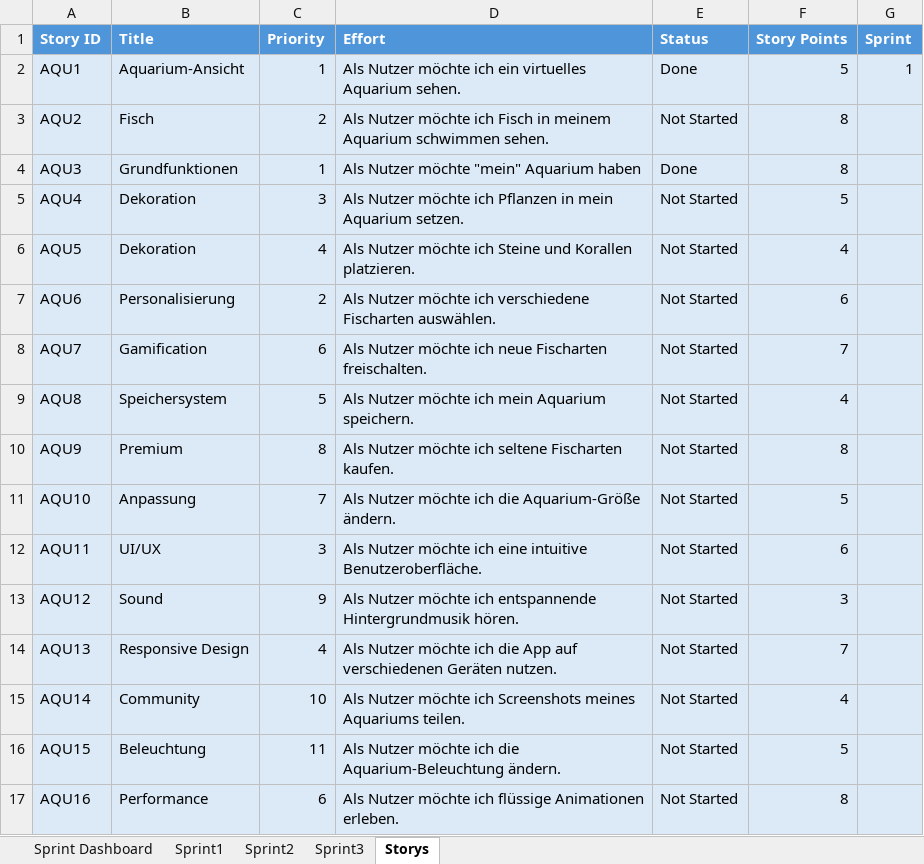
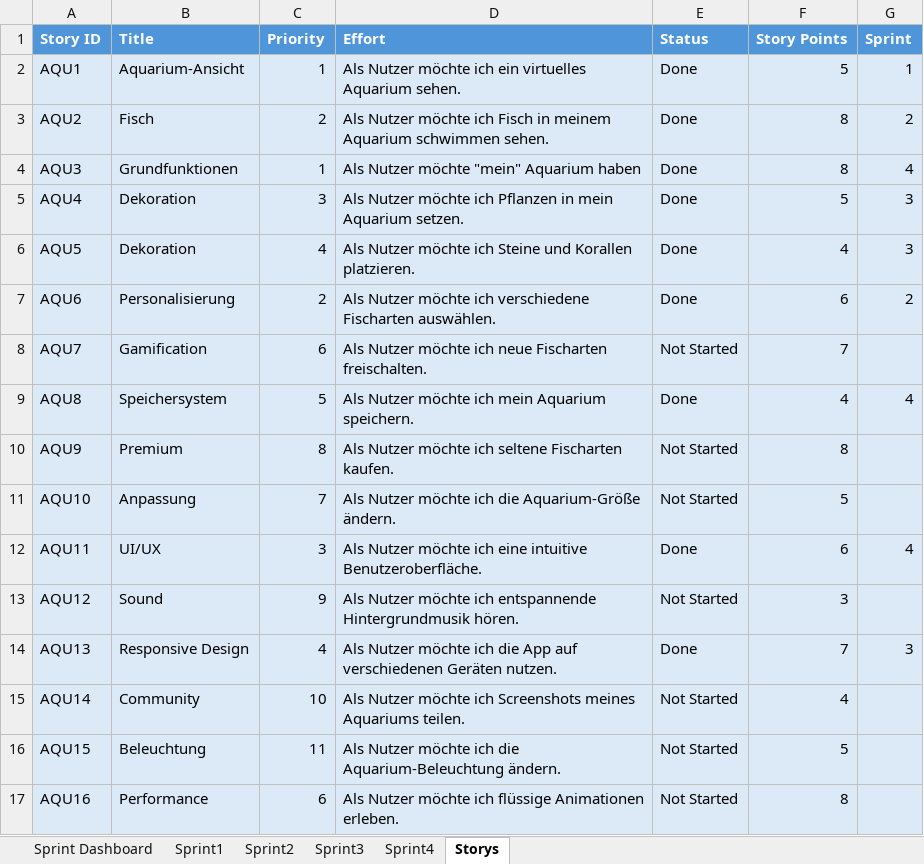
Before and after one commit to Aquasphere-team/AquaSphere, an Excel workbook: aquasphere/Excel_File/AquaSphare.xlsx, sheet Storys, drawn as a sheet; only a part is shown; values as stored, in another font and other column widths than the file's, no borders; table styles not drawn; the diff names each change by its address in the sheet, - before the commit and + after, or states it on an @@ line.

```diff
--- a/aquasphere/Excel_File/AquaSphare.xlsx (sheet Storys)
+++ b/aquasphere/Excel_File/AquaSphare.xlsx (sheet Storys)
+sheet tab: Sprint4
-E3 (Status): Not Started
+E3 (Status): Done
-G3 (Sprint): (empty)
+G3 (Sprint): 2
-G4 (Sprint): (empty)
+G4 (Sprint): 4
-E5:E7 (Status): Not Started
+E5:E7 (Status): Done
-G5:G6 (Sprint): (empty)
+G5:G6 (Sprint): 3
-G7 (Sprint): (empty)
+G7 (Sprint): 2
-E9 (Status): Not Started
+E9 (Status): Done
-G9 (Sprint): (empty)
+G9 (Sprint): 4
-E12 (Status): Not Started
+E12 (Status): Done
-G12 (Sprint): (empty)
+G12 (Sprint): 4
-E14 (Status): Not Started
+E14 (Status): Done
-G14 (Sprint): (empty)
+G14 (Sprint): 3
```
Also changed, not shown: sheet Sprint Dashboard, sheet Sprint3, 4 other files.
